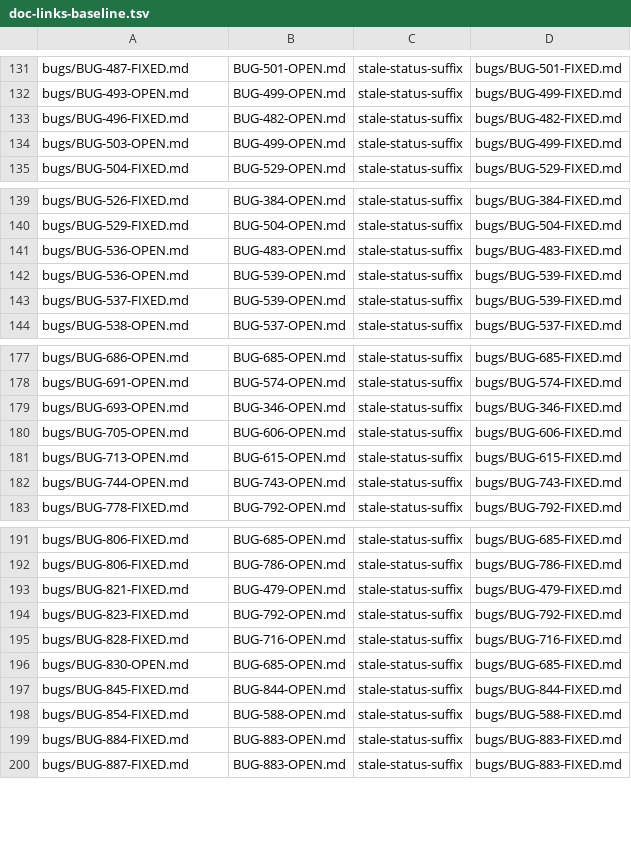
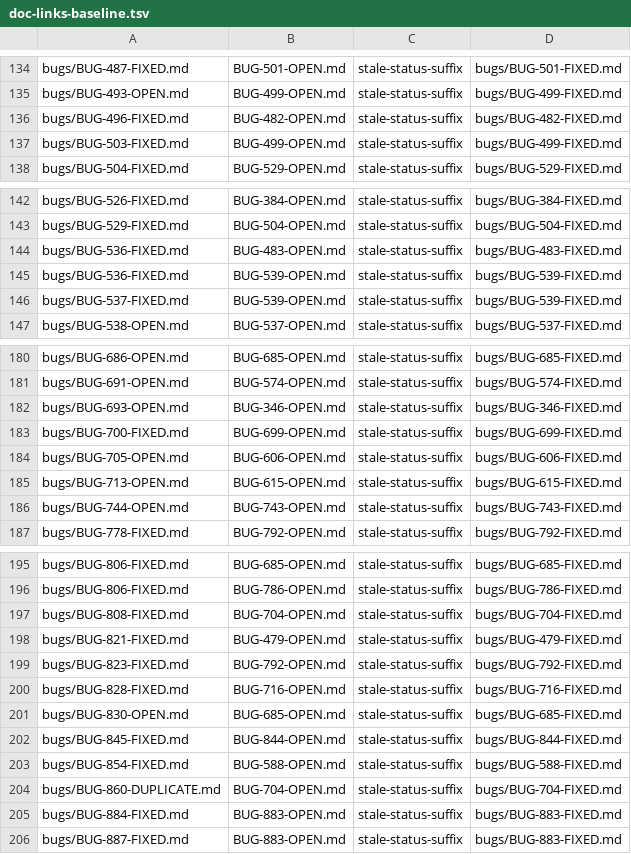
Before and after one commit to LearnJava/lumen-browser, a TSV file: scripts/doc-links-baseline.tsv, drawn as a sheet; only a part is shown, gaps mark what is left out; the diff covers the shown part only.

```diff
--- a/scripts/doc-links-baseline.tsv
+++ b/scripts/doc-links-baseline.tsv
@@ -133,3 +136,3 @@ bugs/BUG-493-OPEN.md	BUG-499-OPEN.md	stale-status-suffix	bugs/BUG-499-FIXED.md
 bugs/BUG-496-FIXED.md	BUG-482-OPEN.md	stale-status-suffix	bugs/BUG-482-FIXED.md
-bugs/BUG-503-OPEN.md	BUG-499-OPEN.md	stale-status-suffix	bugs/BUG-499-FIXED.md
+bugs/BUG-503-FIXED.md	BUG-499-OPEN.md	stale-status-suffix	bugs/BUG-499-FIXED.md
 bugs/BUG-504-FIXED.md	BUG-529-OPEN.md	stale-status-suffix	bugs/BUG-529-FIXED.md
@@ -140,4 +143,4 @@ bugs/BUG-526-FIXED.md	BUG-384-OPEN.md	stale-status-suffix	bugs/BUG-384-FIXED.md
 bugs/BUG-529-FIXED.md	BUG-504-OPEN.md	stale-status-suffix	bugs/BUG-504-FIXED.md
-bugs/BUG-536-OPEN.md	BUG-483-OPEN.md	stale-status-suffix	bugs/BUG-483-FIXED.md
-bugs/BUG-536-OPEN.md	BUG-539-OPEN.md	stale-status-suffix	bugs/BUG-539-FIXED.md
+bugs/BUG-536-FIXED.md	BUG-483-OPEN.md	stale-status-suffix	bugs/BUG-483-FIXED.md
+bugs/BUG-536-FIXED.md	BUG-539-OPEN.md	stale-status-suffix	bugs/BUG-539-FIXED.md
 bugs/BUG-537-FIXED.md	BUG-539-OPEN.md	stale-status-suffix	bugs/BUG-539-FIXED.md
@@ -179,2 +182,3 @@ bugs/BUG-691-OPEN.md	BUG-574-OPEN.md	stale-status-suffix	bugs/BUG-574-FIXED.md
 bugs/BUG-693-OPEN.md	BUG-346-OPEN.md	stale-status-suffix	bugs/BUG-346-FIXED.md
+bugs/BUG-700-FIXED.md	BUG-699-OPEN.md	stale-status-suffix	bugs/BUG-699-FIXED.md
 bugs/BUG-705-OPEN.md	BUG-606-OPEN.md	stale-status-suffix	bugs/BUG-606-FIXED.md
@@ -192,2 +196,3 @@ bugs/BUG-806-FIXED.md	BUG-685-OPEN.md	stale-status-suffix	bugs/BUG-685-FIXED.md
 bugs/BUG-806-FIXED.md	BUG-786-OPEN.md	stale-status-suffix	bugs/BUG-786-FIXED.md
+bugs/BUG-808-FIXED.md	BUG-704-OPEN.md	stale-status-suffix	bugs/BUG-704-FIXED.md
 bugs/BUG-821-FIXED.md	BUG-479-OPEN.md	stale-status-suffix	bugs/BUG-479-FIXED.md
@@ -198,2 +203,3 @@ bugs/BUG-845-FIXED.md	BUG-844-OPEN.md	stale-status-suffix	bugs/BUG-844-FIXED.md
 bugs/BUG-854-FIXED.md	BUG-588-OPEN.md	stale-status-suffix	bugs/BUG-588-FIXED.md
+bugs/BUG-860-DUPLICATE.md	BUG-704-OPEN.md	stale-status-suffix	bugs/BUG-704-FIXED.md
 bugs/BUG-884-FIXED.md	BUG-883-OPEN.md	stale-status-suffix	bugs/BUG-883-FIXED.md
```
Also changed, not shown: 7 added rows elsewhere in this file, 6 other files.
